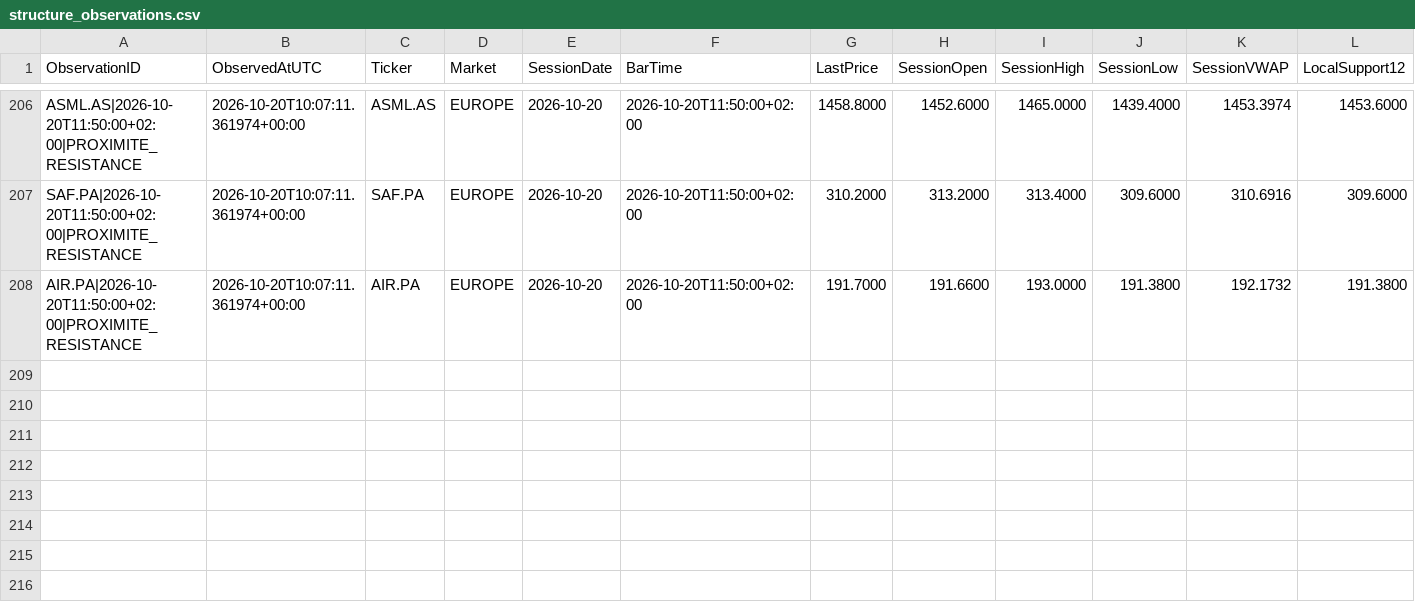
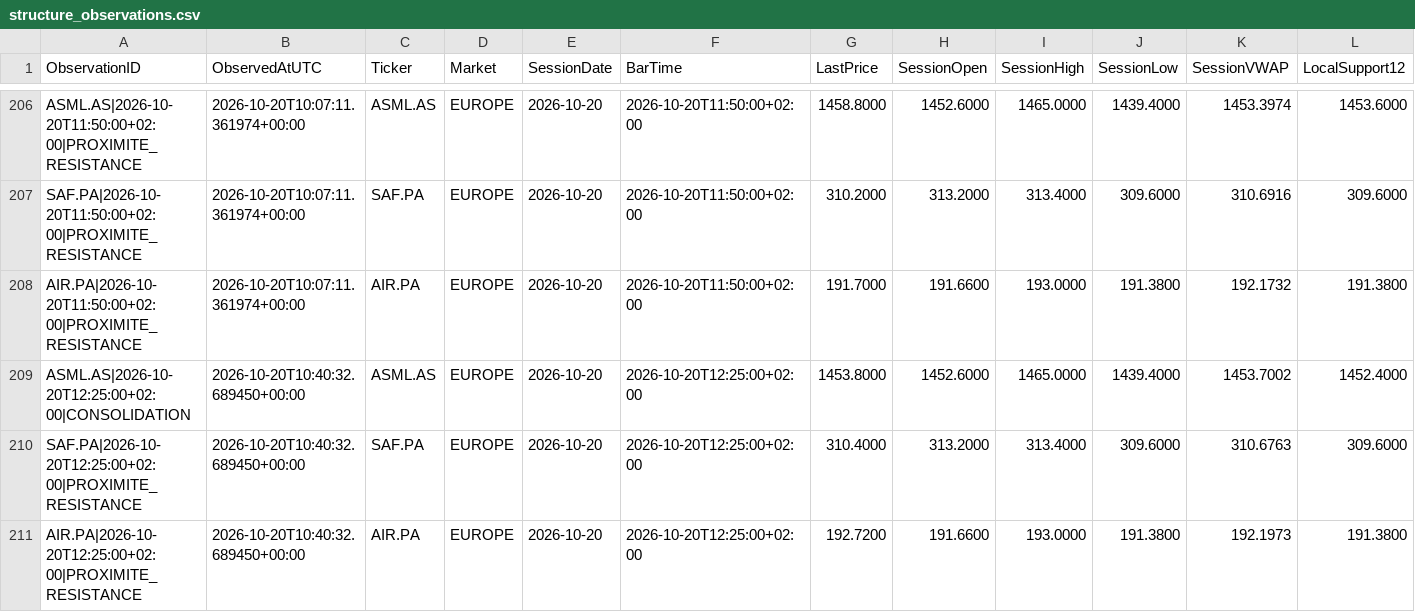
Before and after one commit to Thameur95/investment-assistant, a CSV file: historical_lab/results/structure_observations.csv, drawn as a sheet; only a part is shown, gaps mark what is left out; rows hold the shown columns only; the diff names each change by its address in the sheet, - before the commit and + after, or states it on an @@ line.

```diff
--- a/historical_lab/results/structure_observations.csv
+++ b/historical_lab/results/structure_observations.csv
+row 209: ASML.AS|2026-10-20T12:25:00+02:00|CONSOLIDATION | 2026-10-20T10:40:32.689450+00:00 | ASML.AS | EUROPE | 2026-10-20 | 2026-10-20T12:25:00+02:00 | 1453.8000 | 1452.6000 | 1465.0000 | 1439.4000 | 1453.7002 | 1452.4000
+row 210: SAF.PA|2026-10-20T12:25:00+02:00|PROXIMITE_RESISTANCE | 2026-10-20T10:40:32.689450+00:00 | SAF.PA | EUROPE | 2026-10-20 | 2026-10-20T12:25:00+02:00 | 310.4000 | 313.2000 | 313.4000 | 309.6000 | 310.6763 | 309.6000
+row 211: AIR.PA|2026-10-20T12:25:00+02:00|PROXIMITE_RESISTANCE | 2026-10-20T10:40:32.689450+00:00 | AIR.PA | EUROPE | 2026-10-20 | 2026-10-20T12:25:00+02:00 | 192.7200 | 191.6600 | 193.0000 | 191.3800 | 192.1973 | 191.3800
```
Also changed, not shown: historical_lab/results/structure_shadow_cash.csv, historical_lab/results/structure_shadow_state.csv, 7 other files.
